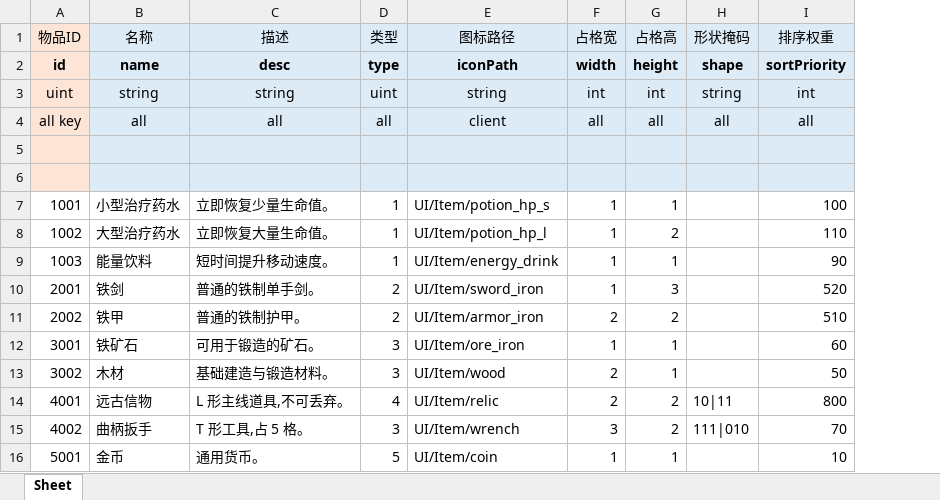
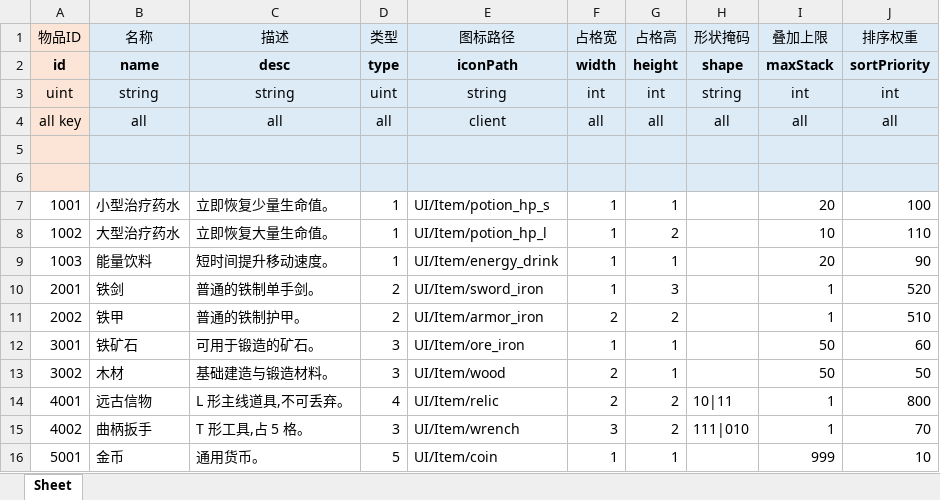
Before and after one commit to larito001/YFramework, an Excel workbook: excel/3xlsx/item.xlsx, sheet Sheet, drawn as a sheet; values as stored, in another font and other column widths than the file's, no borders; the diff names each change by its address in the sheet, - before the commit and + after, or states it on an @@ line.

```diff
--- a/excel/3xlsx/item.xlsx (sheet Sheet)
+++ b/excel/3xlsx/item.xlsx (sheet Sheet)
+column I (叠加上限), rows 2-16: maxStack | int | all |  |  | 20 | 10 | 20 | 1 | 1 | 50 | 50 | 1 | 1 | 999
```
Also changed, not shown: 11 other files.
